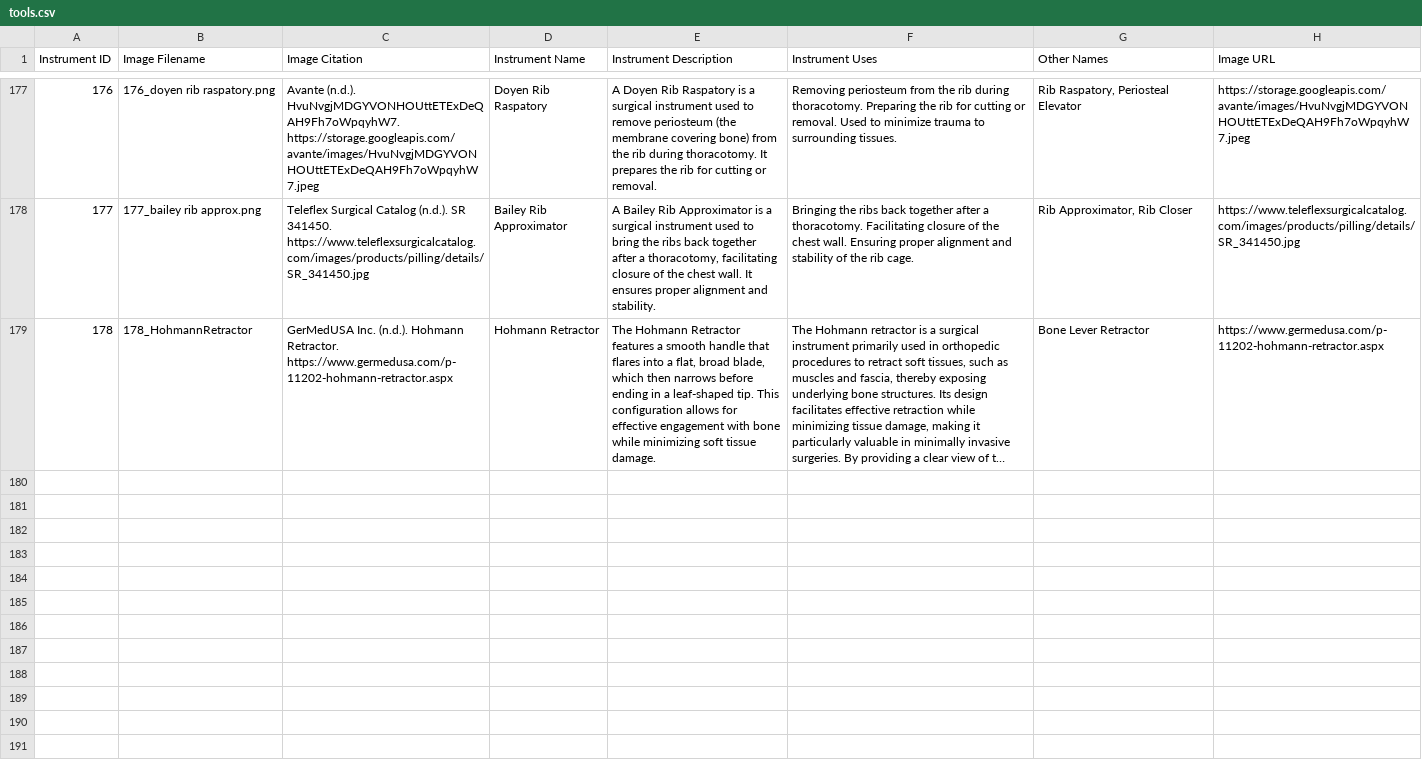
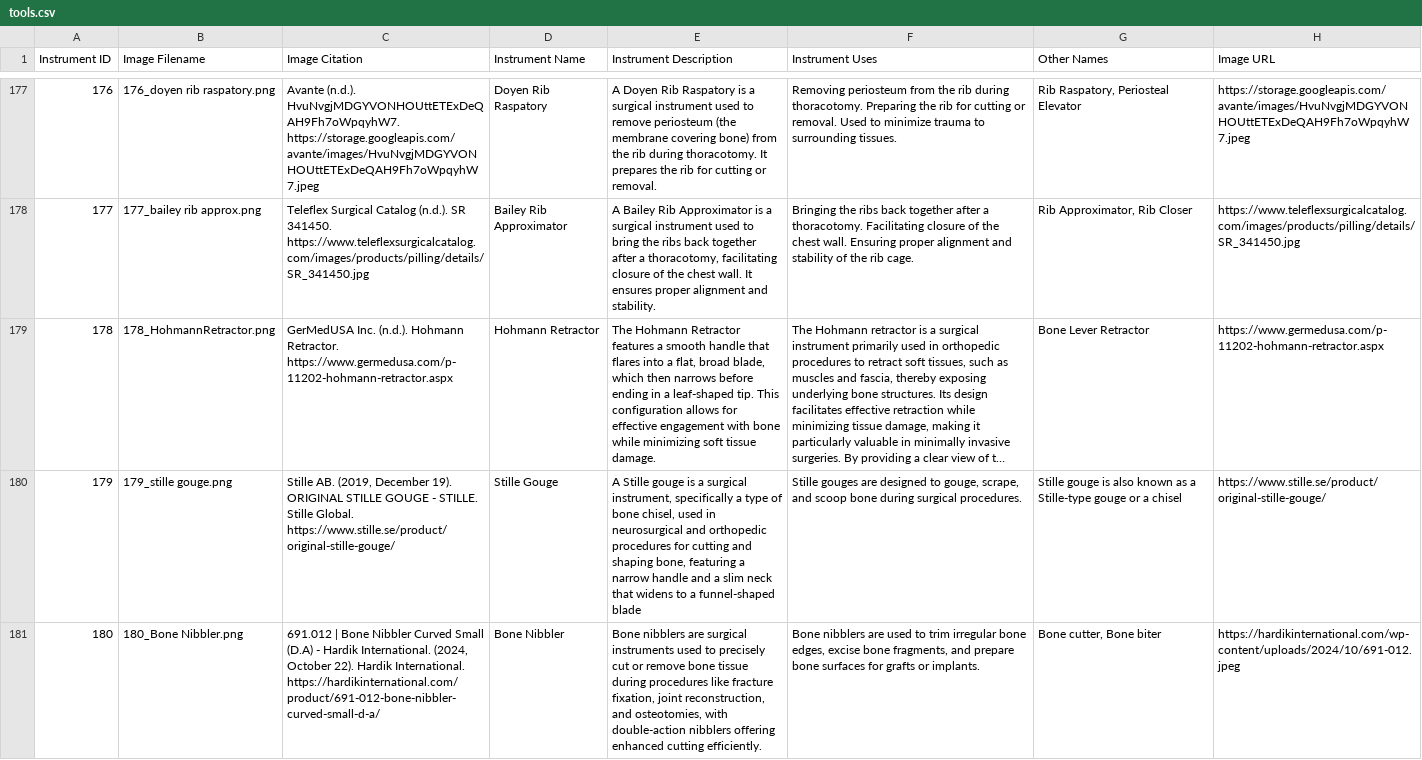
Before and after one commit to rogerrru/scan-and-scrub, a CSV file: src/data/tools.csv, drawn as a sheet; only a part is shown, gaps mark what is left out; long unchanged cells end in …; the diff covers the shown part only; the diff names each change by its address in the sheet, - before the commit and + after, or states it on an @@ line.

Commit message:
add new tools and their images, modify dataset

```diff
--- a/src/data/tools.csv
+++ b/src/data/tools.csv
-B179 (Image Filename): 178_HohmannRetractor
+B179 (Image Filename): 178_HohmannRetractor.png
+row 180: 179 | 179_stille gouge.png | Stille AB. (2019, December 19). ORIGINAL STILLE GOUGE - STILLE. Stille Global. https://www.stille.se/product/original-stille-gouge/ | Stille Gouge | A Stille gouge is a surgical instrument, specifically a type of bone chisel, used in neurosurgical and orthopedic procedures for cutting and shaping bone, featuring a narrow handle and a slim neck that widens to a funnel-shaped blade | Stille gouges are designed to gouge, scrape, and scoop bone during surgical procedures. | Stille gouge is also known as a Stille-type gouge or a chisel | https://www.stille.se/product/original-stille-gouge/
+row 181: 180 | 180_Bone Nibbler.png | 691.012 | Bone Nibbler Curved Small (D.A) - Hardik International. (2024, October 22). Hardik International. https://hardikinternational.com/product/691-012-bone-nibbler-curved-small-d-a/ | Bone Nibbler | Bone nibblers are surgical instruments used to precisely cut or remove bone tissue during procedures like fracture fixation, joint reconstruction, and osteotomies, with double-action nibblers offering enhanced cutting efficiently. | Bone nibblers are used to trim irregular bone edges, excise bone fragments, and prepare bone surfaces for grafts or implants. | Bone cutter, Bone biter | https://hardikinternational.com/wp-content/uploads/2024/10/691-012.jpeg
```
Also changed, not shown: 2 added rows and 7 edited cells elsewhere in this file, src/data/procedures.csv, 8 other files.
